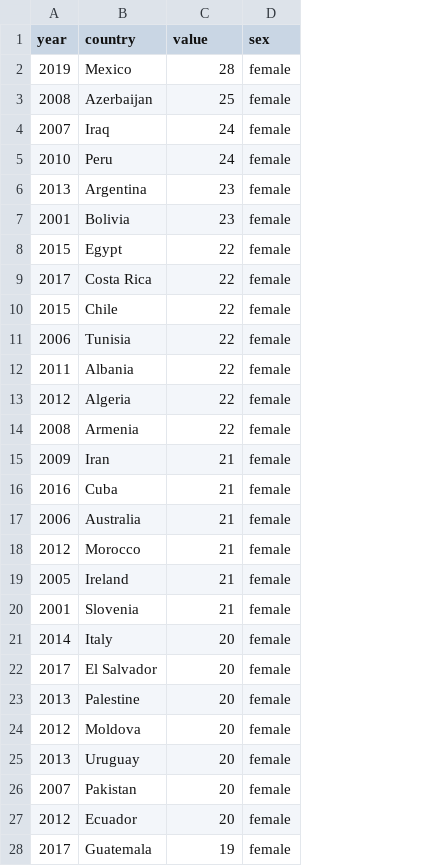
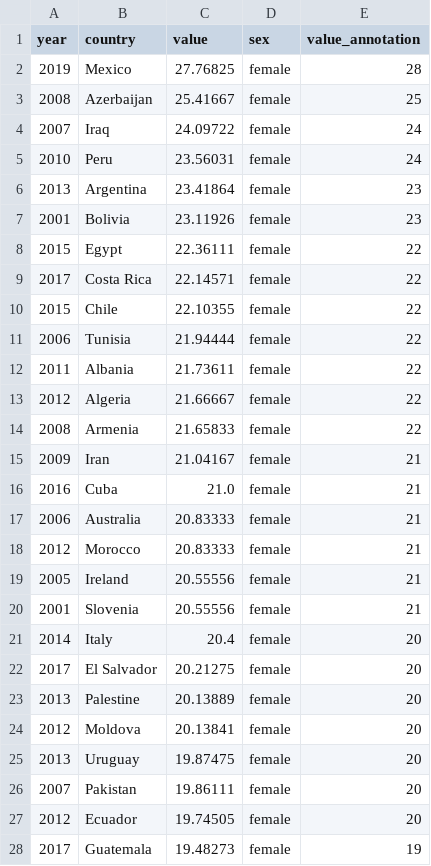
Before and after one commit to ONEcampaign/DataDive_Gender, a CSV file: output/unpaid_work.csv, drawn as a sheet; only a part is shown; the diff covers the shown part only; the diff names each change by its address in the sheet, - before the commit and + after, or states it on an @@ line.

```diff
--- a/output/unpaid_work.csv
+++ b/output/unpaid_work.csv
+column E (value_annotation), rows 2-28: 28 | 25 | 24 | 24 | 23 | 23 | 22 | 22 | 22 | 22 | 22 | 22 | 22 | 21 | 21 | 21 | 21 | 21 | 21 | 20 | 20 | 20 | 20 | 20 | 20 | 20 | 19
-C2 (value): 28
+C2 (value): 27.76825
-C3 (value): 25
+C3 (value): 25.41667
-C4 (value): 24
+C4 (value): 24.09722
-C5 (value): 24
+C5 (value): 23.56031
-C6 (value): 23
+C6 (value): 23.41864
-C7 (value): 23
+C7 (value): 23.11926
-C8 (value): 22
+C8 (value): 22.36111
-C9 (value): 22
+C9 (value): 22.14571
-C10 (value): 22
+C10 (value): 22.10355
-C11 (value): 22
+C11 (value): 21.94444
-C12 (value): 22
+C12 (value): 21.73611
-C13 (value): 22
+C13 (value): 21.66667
-C14 (value): 22
+C14 (value): 21.65833
-C15 (value): 21
+C15 (value): 21.04167
-C16 (value): 21
+C16 (value): 21.0
-C17:C18 (value): 21
+C17:C18 (value): 20.83333
-C19:C20 (value): 21
+C19:C20 (value): 20.55556
-C21 (value): 20
+C21 (value): 20.4
-C22 (value): 20
+C22 (value): 20.21275
-C23 (value): 20
+C23 (value): 20.13889
-C24 (value): 20
+C24 (value): 20.13841
-C25 (value): 20
+C25 (value): 19.87475
-C26 (value): 20
+C26 (value): 19.86111
-C27 (value): 20
+C27 (value): 19.74505
-C28 (value): 19
+C28 (value): 19.48273
```
Also changed, not shown: 151 edited cells elsewhere in this file, 1 other file.
